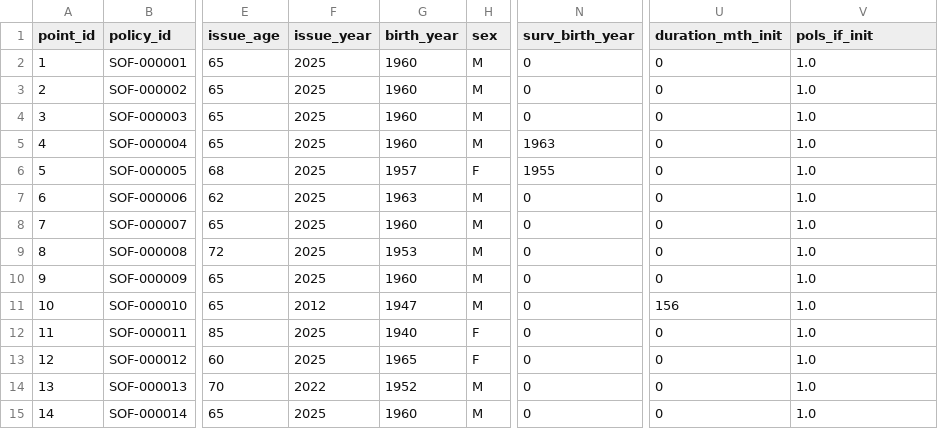
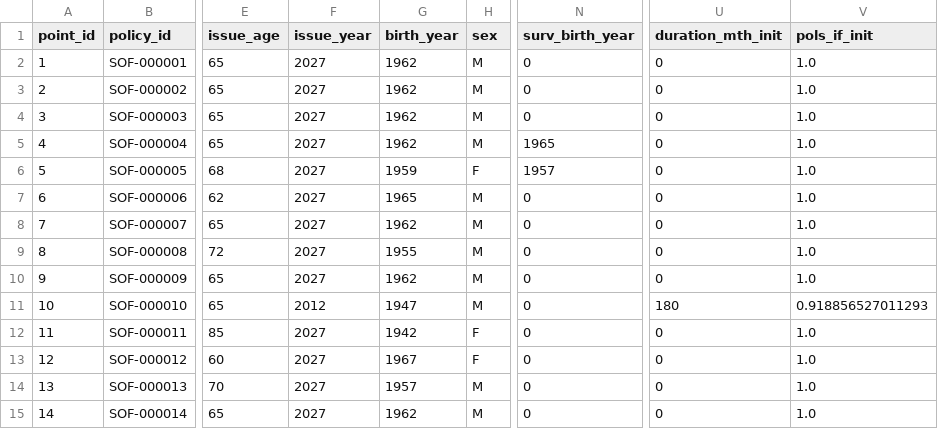
Before and after one commit to Degelmann-Solutions/delib-testbed, a CSV file: products/sofortrente/model_point_table.csv, drawn as a sheet; only a part is shown, gaps mark what is left out; the diff names each change by its address in the sheet, - before the commit and + after, or states it on an @@ line.

```diff
--- a/products/sofortrente/model_point_table.csv
+++ b/products/sofortrente/model_point_table.csv
-F2:F10 (issue_year): 2025
+F2:F10 (issue_year): 2027
-G2:G5 (birth_year): 1960
+G2:G5 (birth_year): 1962
-N5 (surv_birth_year): 1963
+N5 (surv_birth_year): 1965
-G6 (birth_year): 1957
+G6 (birth_year): 1959
-N6 (surv_birth_year): 1955
+N6 (surv_birth_year): 1957
-G7 (birth_year): 1963
+G7 (birth_year): 1965
-G8 (birth_year): 1960
+G8 (birth_year): 1962
-G9 (birth_year): 1953
+G9 (birth_year): 1955
-G10 (birth_year): 1960
+G10 (birth_year): 1962
-U11 (duration_mth_init): 156
+U11 (duration_mth_init): 180
-V11 (pols_if_init): 1.0
+V11 (pols_if_init): 0.918856527011293
-F12:F13 (issue_year): 2025
+F12:F13 (issue_year): 2027
-G12 (birth_year): 1940
+G12 (birth_year): 1942
-G13 (birth_year): 1965
+G13 (birth_year): 1967
-F14 (issue_year): 2022
+F14 (issue_year): 2027
-G14 (birth_year): 1952
+G14 (birth_year): 1957
-F15 (issue_year): 2025
+F15 (issue_year): 2027
-G15 (birth_year): 1960
+G15 (birth_year): 1962
```
Also changed, not shown: products/sofortrente/param_tariff_type.csv, 10 other files.
